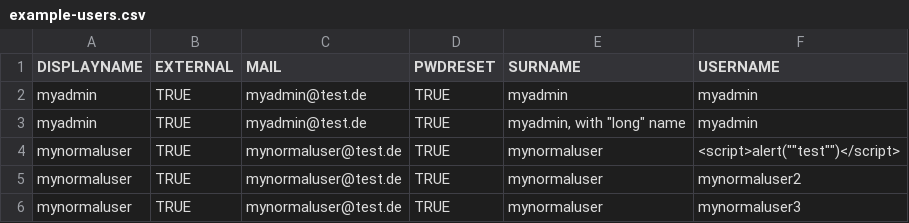
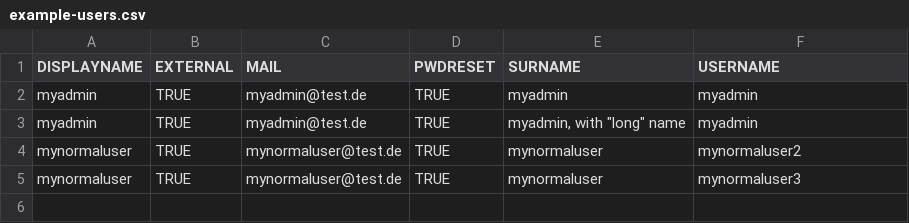
Before and after one commit to cloudogu/usermgt, a CSV file: docs/development/example-users.csv, drawn as a sheet.

```diff
--- a/docs/development/example-users.csv
+++ b/docs/development/example-users.csv
@@ -3,3 +3,2 @@ myadmin,TRUE,myadmin@test.de,TRUE,myadmin,myadmin
 myadmin,TRUE,myadmin@test.de,TRUE,"myadmin, with ""long"" name",myadmin
-mynormaluser,TRUE,mynormaluser@test.de,TRUE,mynormaluser,<script>alert(""test"")</script>
 mynormaluser,TRUE,mynormaluser@test.de,TRUE,mynormaluser,mynormaluser2
```
Also changed, not shown: 1 other file.
